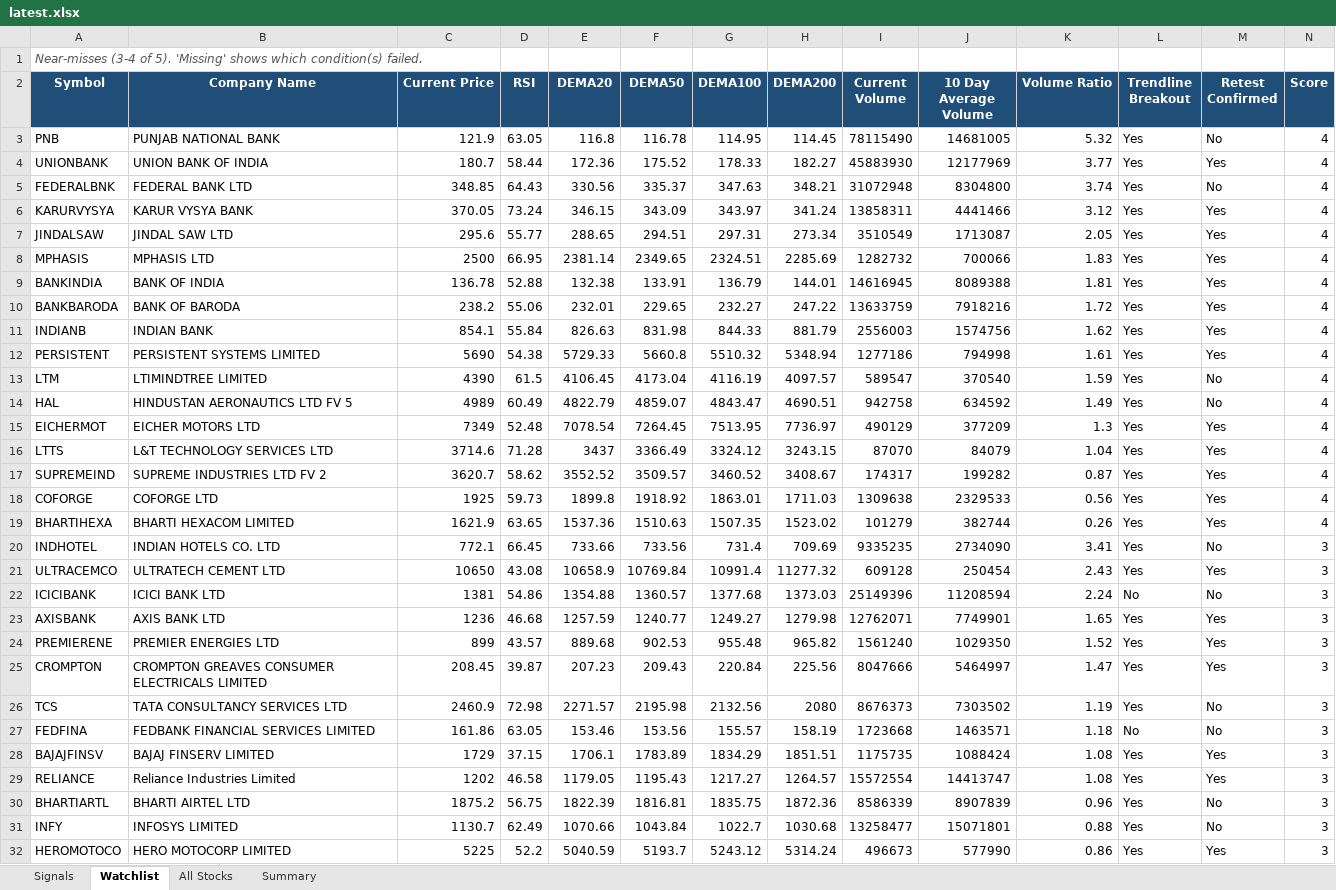
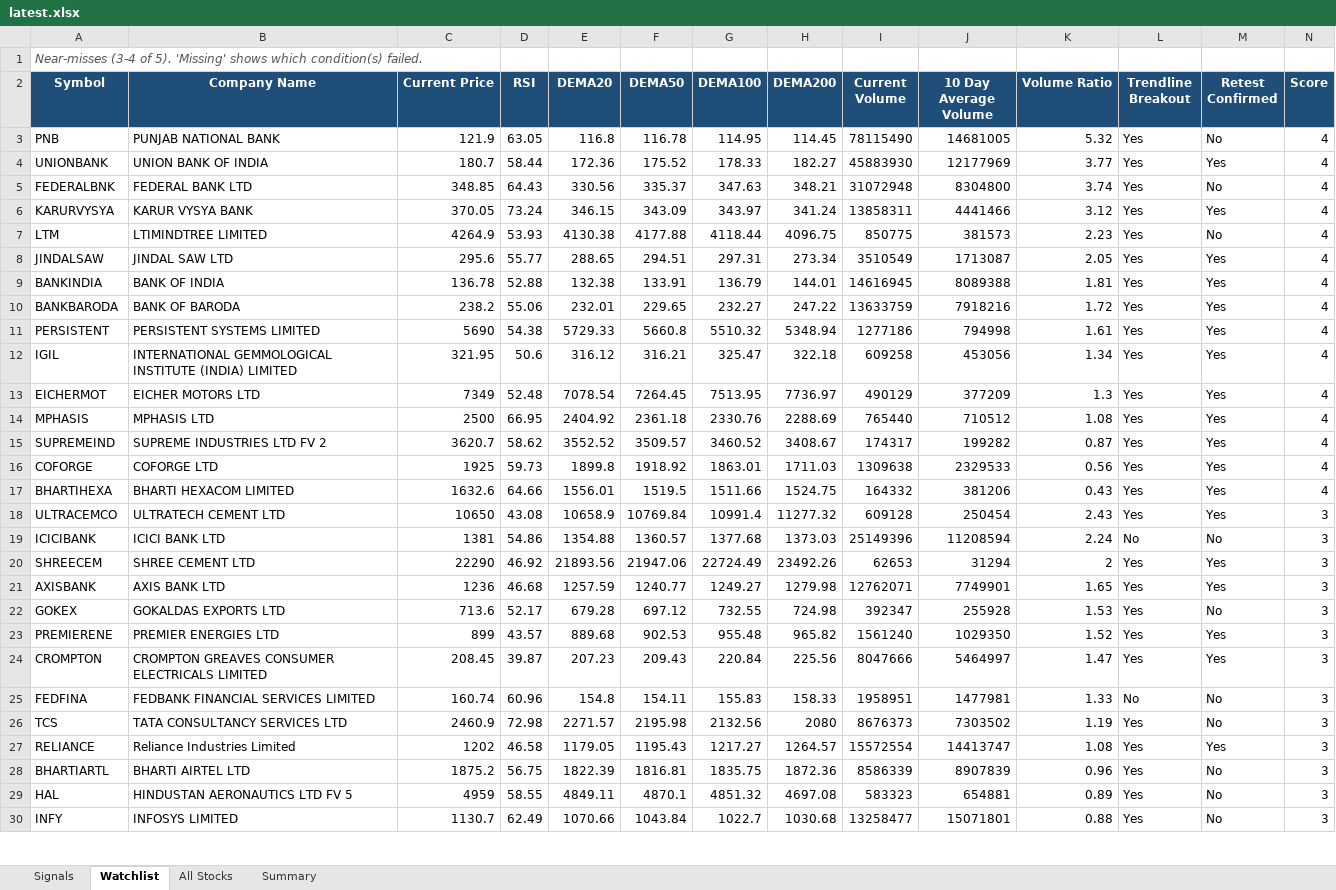
Before and after one commit to atharvagrawal28/breakout-scanner, an Excel workbook: results/latest.xlsx, sheet Watchlist, drawn as a sheet; only a part is shown; values as stored, in another font and other column widths than the file's, no borders; removed rows and columns are numbered as before the commit, all else as after; rows hold the shown columns only; the diff covers the shown part only; the diff names each change by its address in the sheet, - before the commit and + after, or states it on an @@ line.

```diff
--- a/results/latest.xlsx (sheet Watchlist)
+++ b/results/latest.xlsx (sheet Watchlist)
+row 7: LTM | LTIMINDTREE LIMITED | 4264.9 | 53.93 | 4130.38 | 4177.88 | 4118.44 | 4096.75 | 850775 | 381573 | 2.23 | Yes | No | 4
-row 8: MPHASIS | MPHASIS LTD | 2500 | 66.95 | 2381.14 | 2349.65 | 2324.51 | 2285.69 | 1282732 | 700066 | 1.83 | Yes | Yes | 4
-row 11: INDIANB | INDIAN BANK | 854.1 | 55.84 | 826.63 | 831.98 | 844.33 | 881.79 | 2556003 | 1574756 | 1.62 | Yes | Yes | 4
-row 13: LTM | LTIMINDTREE LIMITED | 4390 | 61.5 | 4106.45 | 4173.04 | 4116.19 | 4097.57 | 589547 | 370540 | 1.59 | Yes | No | 4
-row 14: HAL | HINDUSTAN AERONAUTICS LTD FV 5 | 4989 | 60.49 | 4822.79 | 4859.07 | 4843.47 | 4690.51 | 942758 | 634592 | 1.49 | Yes | No | 4
+row 12: IGIL | INTERNATIONAL GEMMOLOGICAL INSTITUTE (INDIA) LIMITED | 321.95 | 50.6 | 316.12 | 316.21 | 325.47 | 322.18 | 609258 | 453056 | 1.34 | Yes | Yes | 4
-row 16: LTTS | L&T TECHNOLOGY SERVICES LTD | 3714.6 | 71.28 | 3437 | 3366.49 | 3324.12 | 3243.15 | 87070 | 84079 | 1.04 | Yes | Yes | 4
+row 14: MPHASIS | MPHASIS LTD | 2500 | 66.95 | 2404.92 | 2361.18 | 2330.76 | 2288.69 | 765440 | 710512 | 1.08 | Yes | Yes | 4
-C17 (Current Price): 1621.9
+C17 (Current Price): 1632.6
-D17 (RSI): 63.65
+D17 (RSI): 64.66
-E17 (DEMA20): 1537.36
+E17 (DEMA20): 1556.01
-F17 (DEMA50): 1510.63
+F17 (DEMA50): 1519.5
-G17 (DEMA100): 1507.35
+G17 (DEMA100): 1511.66
-H17 (DEMA200): 1523.02
+H17 (DEMA200): 1524.75
-I17 (Current Volume): 101279
+I17 (Current Volume): 164332
-J17 (10 Day Average Volume): 382744
+J17 (10 Day Average Volume): 381206
-K17 (Volume Ratio): 0.26
+K17 (Volume Ratio): 0.43
-row 20: INDHOTEL | INDIAN HOTELS CO. LTD | 772.1 | 66.45 | 733.66 | 733.56 | 731.4 | 709.69 | 9335235 | 2734090 | 3.41 | Yes | No | 3
+row 20: SHREECEM | SHREE CEMENT LTD | 22290 | 46.92 | 21893.56 | 21947.06 | 22724.49 | 23492.26 | 62653 | 31294 | 2 | Yes | Yes | 3
+row 22: GOKEX | GOKALDAS EXPORTS LTD | 713.6 | 52.17 | 679.28 | 697.12 | 732.55 | 724.98 | 392347 | 255928 | 1.53 | Yes | No | 3
+row 25: FEDFINA | FEDBANK FINANCIAL SERVICES LIMITED | 160.74 | 60.96 | 154.8 | 154.11 | 155.83 | 158.33 | 1958951 | 1477981 | 1.33 | No | No | 3
-row 27: FEDFINA | FEDBANK FINANCIAL SERVICES LIMITED | 161.86 | 63.05 | 153.46 | 153.56 | 155.57 | 158.19 | 1723668 | 1463571 | 1.18 | No | No | 3
-row 28: BAJAJFINSV | BAJAJ FINSERV LIMITED | 1729 | 37.15 | 1706.1 | 1783.89 | 1834.29 | 1851.51 | 1175735 | 1088424 | 1.08 | Yes | Yes | 3
+row 29: HAL | HINDUSTAN AERONAUTICS LTD FV 5 | 4959 | 58.55 | 4849.11 | 4870.1 | 4851.32 | 4697.08 | 583323 | 654881 | 0.89 | Yes | No | 3
-row 32: HEROMOTOCO | HERO MOTOCORP LIMITED | 5225 | 52.2 | 5040.59 | 5193.7 | 5243.12 | 5314.24 | 496673 | 577990 | 0.86 | Yes | Yes | 3
```
Also changed, not shown: 6 added rows and 7 removed rows elsewhere in this sheet, sheet All Stocks, sheet Signals, sheet Summary, 4 other files.
